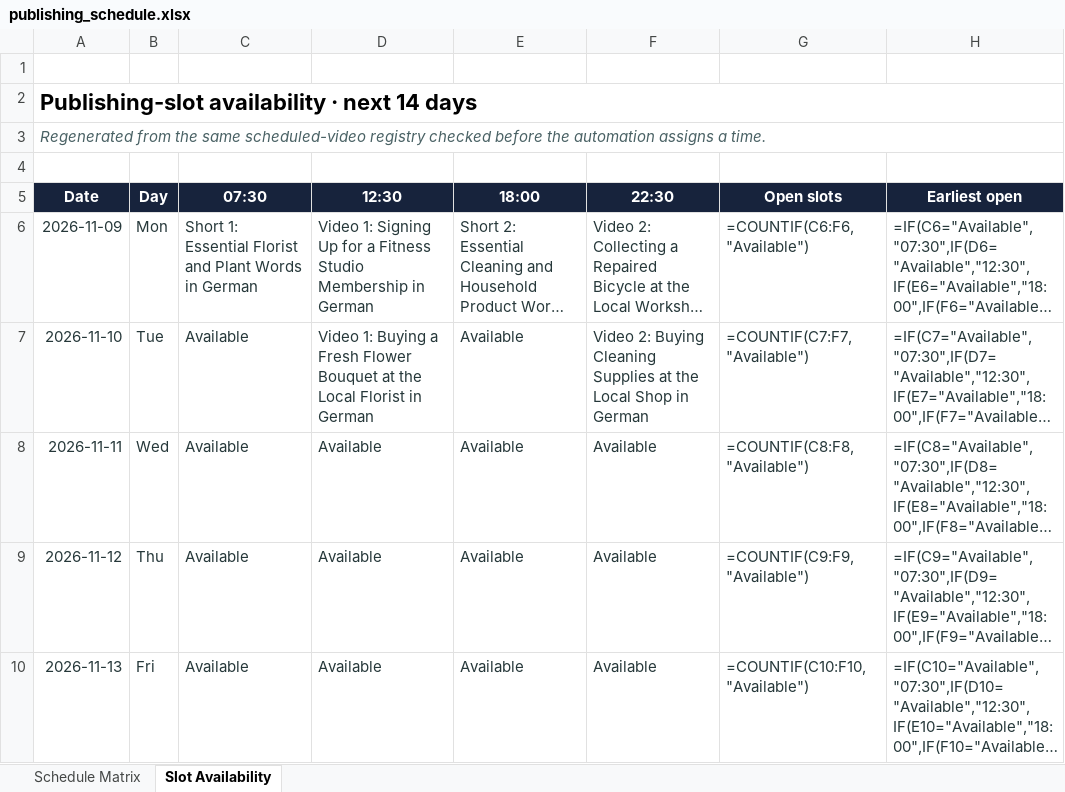
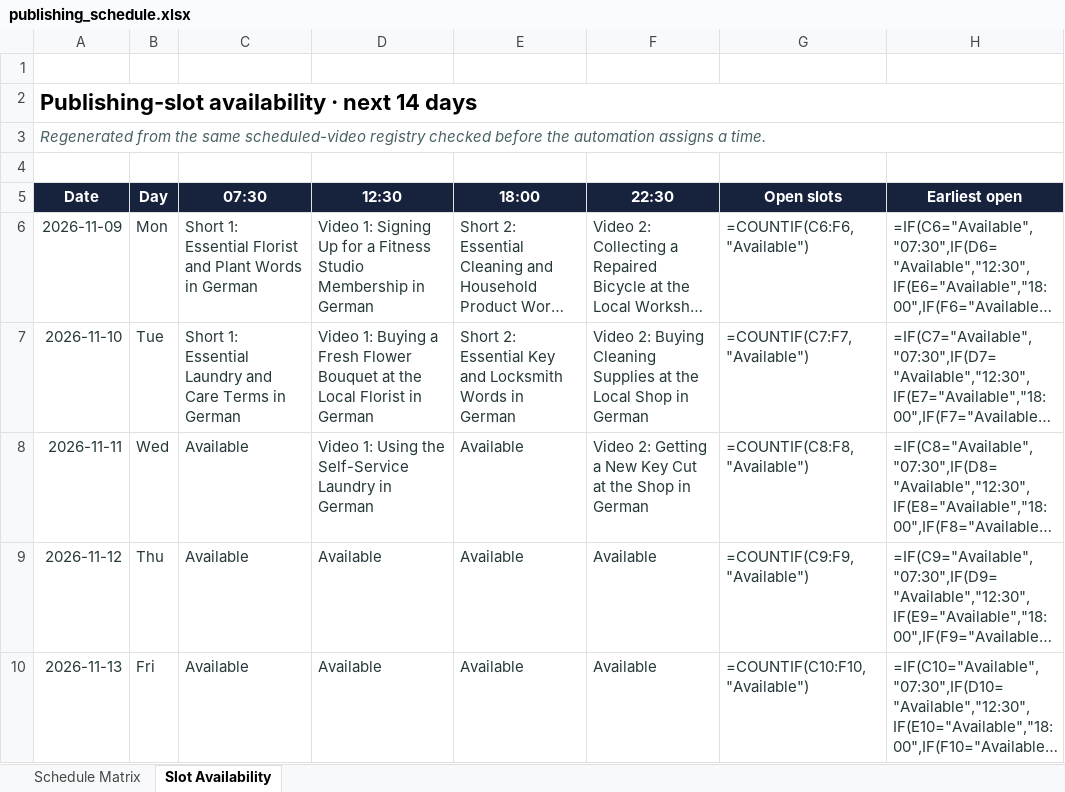
Before and after one commit to Indusvalley7/talkivana-automation, an Excel workbook: tracker/publishing_schedule.xlsx, sheet Slot Availability, drawn as a sheet; only a part is shown; long unchanged cells end in …; values as stored, in another font and other column widths than the file's, no borders; formulas without a stored value are shown as written; conditional formats not drawn; the diff names each change by its address in the sheet, - before the commit and + after, or states it on an @@ line.

```diff
--- a/tracker/publishing_schedule.xlsx (sheet Slot Availability)
+++ b/tracker/publishing_schedule.xlsx (sheet Slot Availability)
-C7 (07:30): Available
+C7 (07:30): Short 1: Essential Laundry and Care Terms in German
-E7 (18:00): Available
+E7 (18:00): Short 2: Essential Key and Locksmith Words in German
-D8 (12:30): Available
+D8 (12:30): Video 1: Using the Self-Service Laundry in German
-F8 (22:30): Available
+F8 (22:30): Video 2: Getting a New Key Cut at the Shop in German
```
Also changed, not shown: sheet Schedule Matrix.
